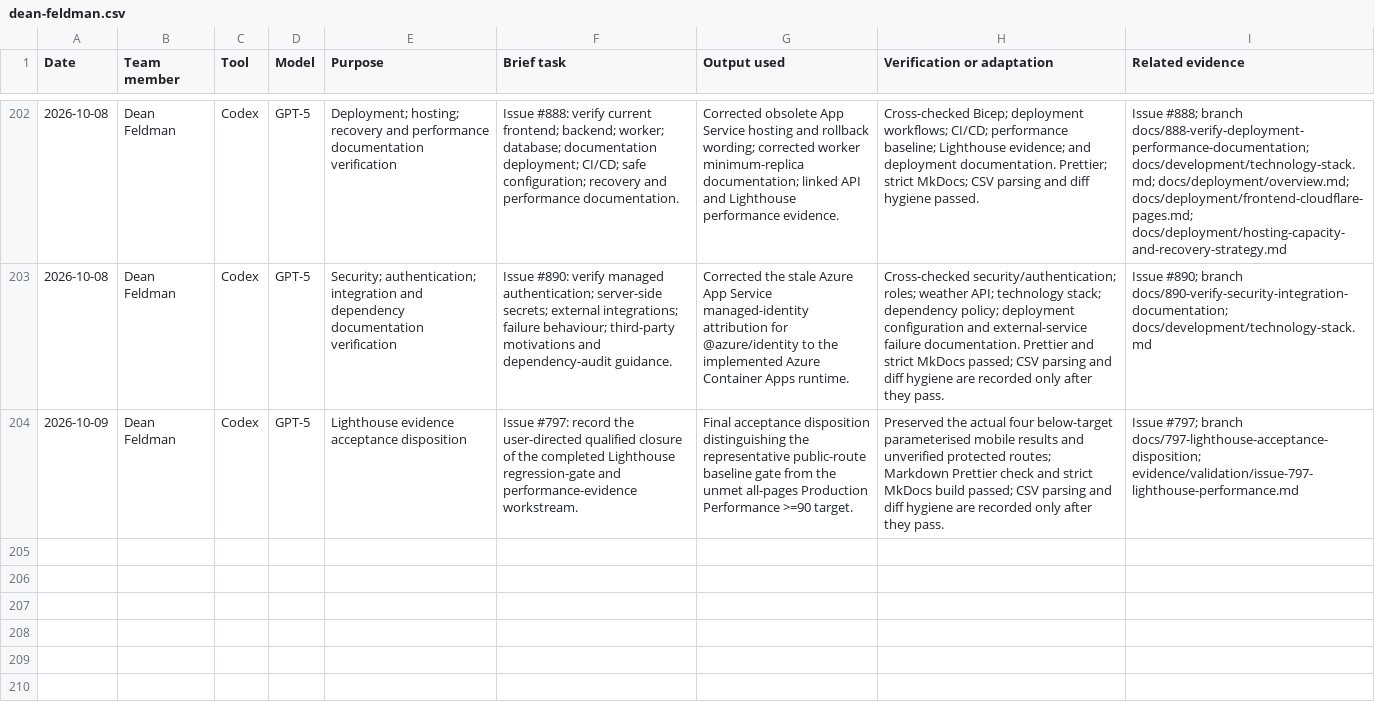
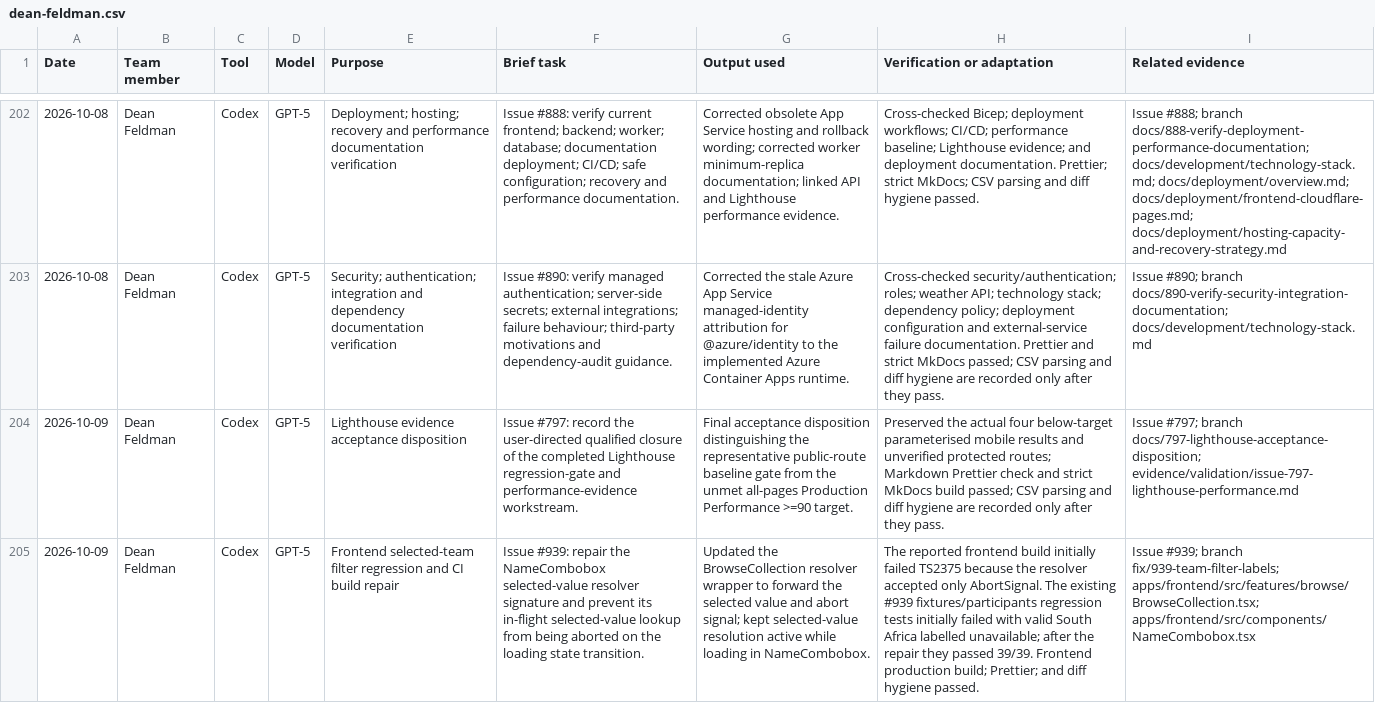
Before and after one commit to NadavSundy/Sport-Analytics-Tool, a CSV file: evidence/ai/registers/dean-feldman.csv, drawn as a sheet; only a part is shown, gaps mark what is left out; the diff names each change by its address in the sheet, - before the commit and + after, or states it on an @@ line.

```diff
--- a/evidence/ai/registers/dean-feldman.csv
+++ b/evidence/ai/registers/dean-feldman.csv
+row 205: 2026-10-09 | Dean Feldman | Codex | GPT-5 | Frontend selected-team filter regression and CI build repair | Issue #939: repair the NameCombobox selected-value resolver signature and prevent its in-flight selected-value lookup from being aborted on the loading state transition. | Updated the BrowseCollection resolver wrapper to forward the selected value and abort signal; kept selected-value resolution active while loading in NameCombobox. | The reported frontend build initially failed TS2375 because the resolver accepted only AbortSignal. The existing #939 fixtures/participants regression tests initially failed with valid South Africa labelled unavailable; after the repair they passed 39/39. Frontend production build; Prettier; and diff hygiene passed. | Issue #939; branch fix/939-team-filter-labels; apps/frontend/src/features/browse/BrowseCollection.tsx; apps/frontend/src/components/NameCombobox.tsx
```
Also changed, not shown: 2 other files.
